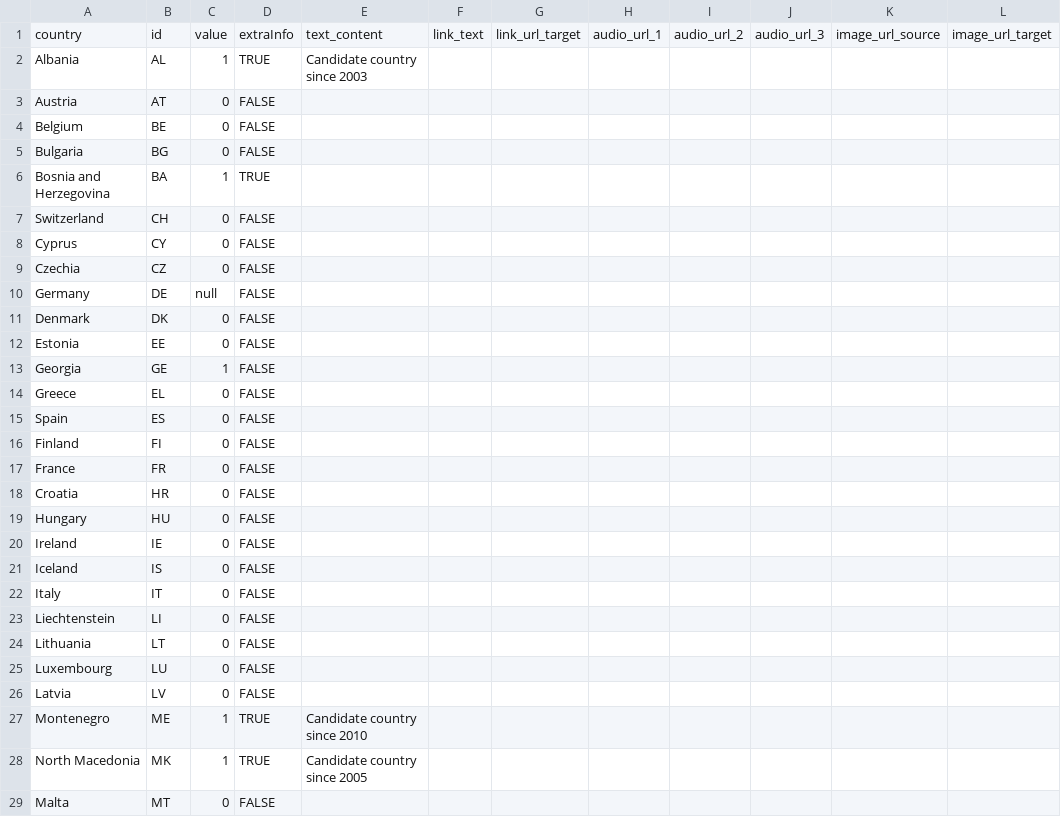
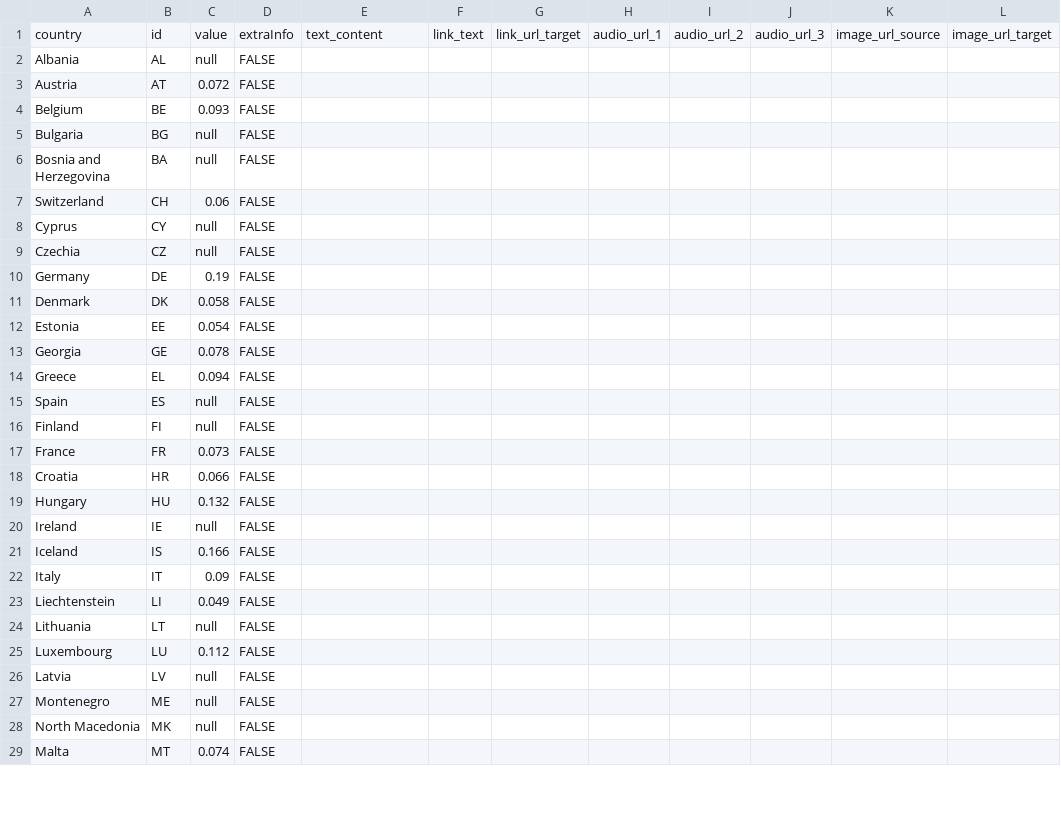
Before and after one commit to alsino/map-today-test, a CSV file: static/data/thematic/data.csv, drawn as a sheet; only a part is shown; the diff covers the shown part only; the diff names each change by its address in the sheet, - before the commit and + after, or states it on an @@ line.

Commit message:
Update data.csv

```diff
--- a/static/data/thematic/data.csv
+++ b/static/data/thematic/data.csv
-C2: 1
+C2: null
-D2: TRUE
+D2: FALSE
-E2: Candidate country since 2003
+E2: (empty)
-C3: 0
+C3: 0.072
-C4: 0
+C4: 0.093
-C5: 0
+C5: null
-C6: 1
+C6: null
-D6: TRUE
+D6: FALSE
-C7: 0
+C7: 0.06
-C8:C9: 0
+C8:C9: null
-C10: null
+C10: 0.19
-C11: 0
+C11: 0.058
-C12: 0
+C12: 0.054
-C13: 1
+C13: 0.078
-C14: 0
+C14: 0.094
-C15:C16: 0
+C15:C16: null
-C17: 0
+C17: 0.073
-C18: 0
+C18: 0.066
-C19: 0
+C19: 0.132
-C20: 0
+C20: null
-C21: 0
+C21: 0.166
-C22: 0
+C22: 0.09
-C23: 0
+C23: 0.049
-C24: 0
+C24: null
-C25: 0
+C25: 0.112
-C26: 0
+C26: null
-C27:C28: 1
+C27:C28: null
-D27:D28: TRUE
+D27:D28: FALSE
-E27: Candidate country since 2010
+E27: (empty)
-E28: Candidate country since 2005
+E28: (empty)
-C29: 0
+C29: 0.074
```
Also changed, not shown: 17 edited cells elsewhere in this file.
